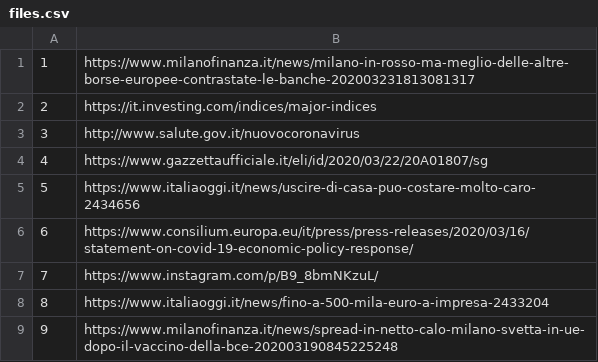
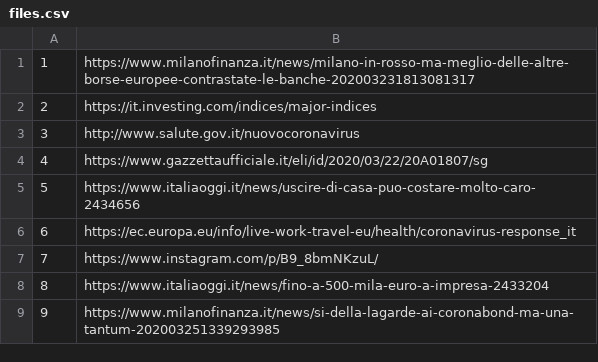
Before and after one commit to alexcascavilla/Corona-files, a CSV file: files.csv, drawn as a sheet.

Commit message:
Update files.csv

```diff
--- a/files.csv
+++ b/files.csv
@@ -5,5 +5,5 @@
 5,https://www.italiaoggi.it/news/uscire-di-casa-puo-costare-molto-caro-2434656
-6,https://www.consilium.europa.eu/it/press/press-releases/2020/03/16/statement-on-covid-19-economic-policy-response/
+6,https://ec.europa.eu/info/live-work-travel-eu/health/coronavirus-response_it
 7,https://www.instagram.com/p/B9_8bmNKzuL/
 8,https://www.italiaoggi.it/news/fino-a-500-mila-euro-a-impresa-2433204
-9,https://www.milanofinanza.it/news/spread-in-netto-calo-milano-svetta-in-ue-dopo-il-vaccino-della-bce-202003190845225248
+9,https://www.milanofinanza.it/news/si-della-lagarde-ai-coronabond-ma-una-tantum-202003251339293985
```
